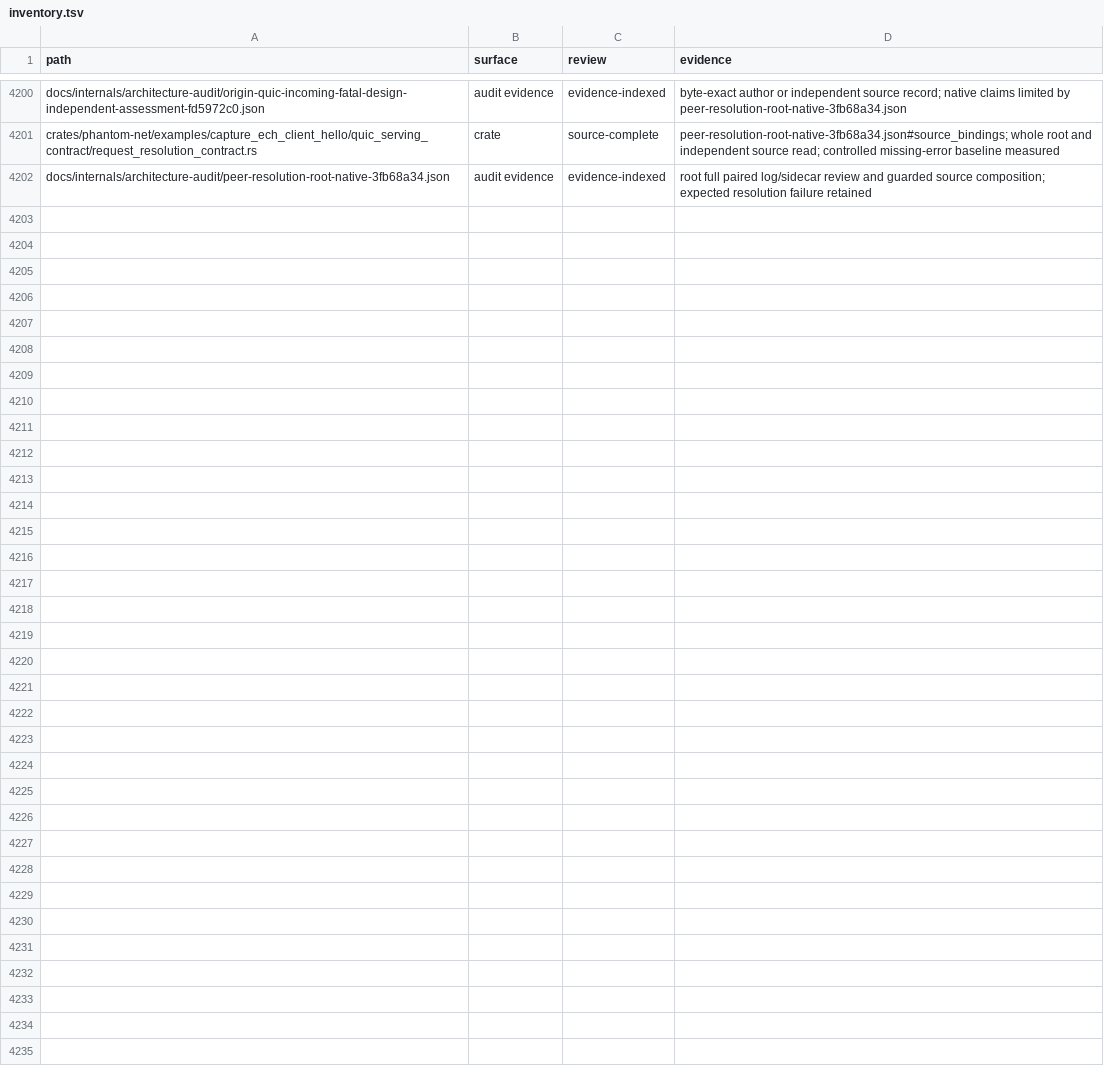
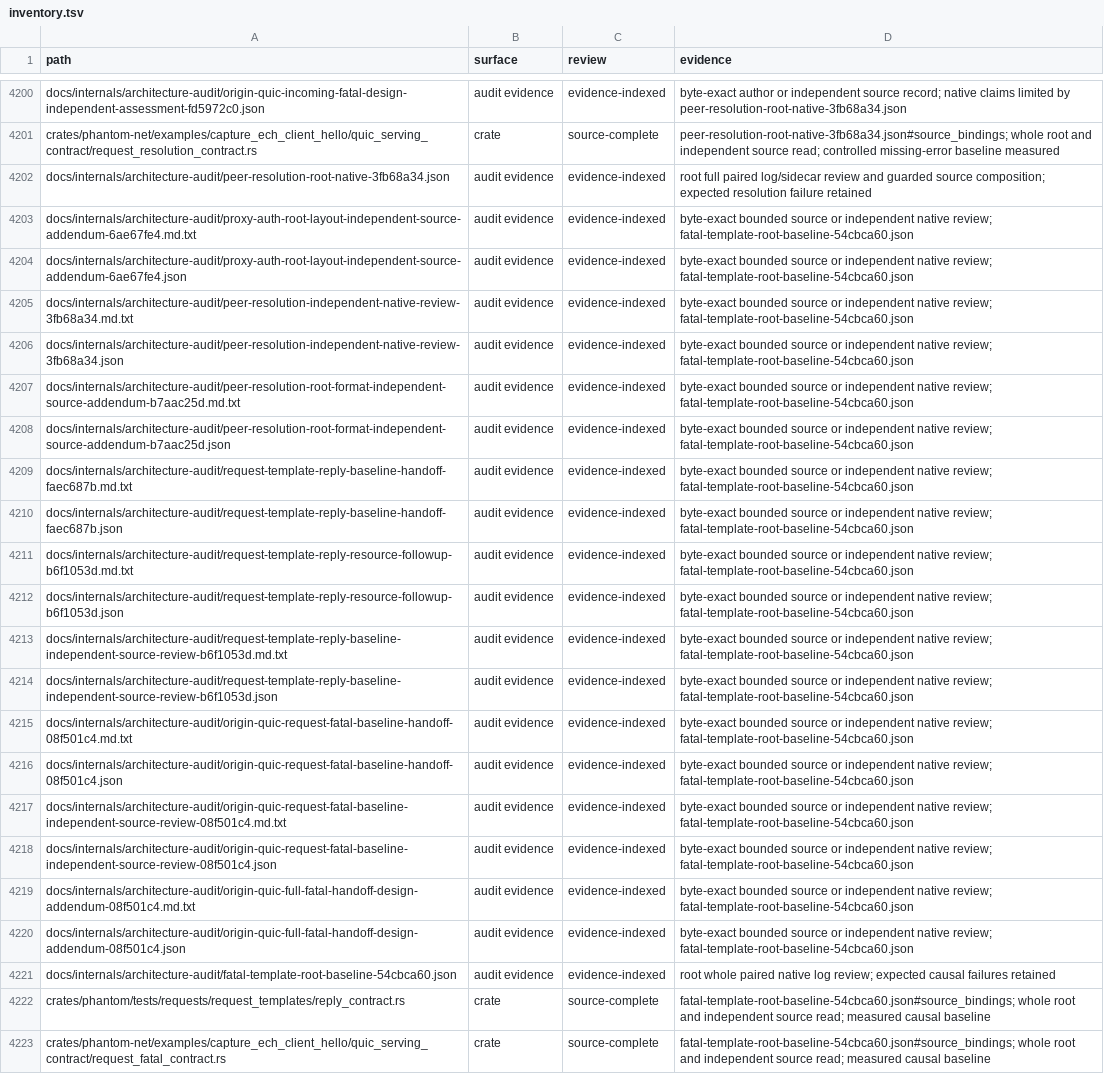
Before and after one commit to bywayhq/phantom, a TSV file: docs/internals/architecture-audit/inventory.tsv, drawn as a sheet; only a part is shown, gaps mark what is left out.

Commit message:
docs(audit): retain malformed request baselines

```diff
--- a/docs/internals/architecture-audit/inventory.tsv
+++ b/docs/internals/architecture-audit/inventory.tsv
@@ -4202 +4202,22 @@ crates/phantom-net/examples/capture_ech_client_hello/quic_serving_contract/reque
 docs/internals/architecture-audit/peer-resolution-root-native-3fb68a34.json	audit evidence	evidence-indexed	root full paired log/sidecar review and guarded source composition; expected resolution failure retained
+docs/internals/architecture-audit/proxy-auth-root-layout-independent-source-addendum-6ae67fe4.md.txt	audit evidence	evidence-indexed	byte-exact bounded source or independent native review; fatal-template-root-baseline-54cbca60.json
+docs/internals/architecture-audit/proxy-auth-root-layout-independent-source-addendum-6ae67fe4.json	audit evidence	evidence-indexed	byte-exact bounded source or independent native review; fatal-template-root-baseline-54cbca60.json
+docs/internals/architecture-audit/peer-resolution-independent-native-review-3fb68a34.md.txt	audit evidence	evidence-indexed	byte-exact bounded source or independent native review; fatal-template-root-baseline-54cbca60.json
+docs/internals/architecture-audit/peer-resolution-independent-native-review-3fb68a34.json	audit evidence	evidence-indexed	byte-exact bounded source or independent native review; fatal-template-root-baseline-54cbca60.json
+docs/internals/architecture-audit/peer-resolution-root-format-independent-source-addendum-b7aac25d.md.txt	audit evidence	evidence-indexed	byte-exact bounded source or independent native review; fatal-template-root-baseline-54cbca60.json
+docs/internals/architecture-audit/peer-resolution-root-format-independent-source-addendum-b7aac25d.json	audit evidence	evidence-indexed	byte-exact bounded source or independent native review; fatal-template-root-baseline-54cbca60.json
+docs/internals/architecture-audit/request-template-reply-baseline-handoff-faec687b.md.txt	audit evidence	evidence-indexed	byte-exact bounded source or independent native review; fatal-template-root-baseline-54cbca60.json
+docs/internals/architecture-audit/request-template-reply-baseline-handoff-faec687b.json	audit evidence	evidence-indexed	byte-exact bounded source or independent native review; fatal-template-root-baseline-54cbca60.json
+docs/internals/architecture-audit/request-template-reply-resource-followup-b6f1053d.md.txt	audit evidence	evidence-indexed	byte-exact bounded source or independent native review; fatal-template-root-baseline-54cbca60.json
+docs/internals/architecture-audit/request-template-reply-resource-followup-b6f1053d.json	audit evidence	evidence-indexed	byte-exact bounded source or independent native review; fatal-template-root-baseline-54cbca60.json
+docs/internals/architecture-audit/request-template-reply-baseline-independent-source-review-b6f1053d.md.txt	audit evidence	evidence-indexed	byte-exact bounded source or independent native review; fatal-template-root-baseline-54cbca60.json
+docs/internals/architecture-audit/request-template-reply-baseline-independent-source-review-b6f1053d.json	audit evidence	evidence-indexed	byte-exact bounded source or independent native review; fatal-template-root-baseline-54cbca60.json
+docs/internals/architecture-audit/origin-quic-request-fatal-baseline-handoff-08f501c4.md.txt	audit evidence	evidence-indexed	byte-exact bounded source or independent native review; fatal-template-root-baseline-54cbca60.json
+docs/internals/architecture-audit/origin-quic-request-fatal-baseline-handoff-08f501c4.json	audit evidence	evidence-indexed	byte-exact bounded source or independent native review; fatal-template-root-baseline-54cbca60.json
+docs/internals/architecture-audit/origin-quic-request-fatal-baseline-independent-source-review-08f501c4.md.txt	audit evidence	evidence-indexed	byte-exact bounded source or independent native review; fatal-template-root-baseline-54cbca60.json
+docs/internals/architecture-audit/origin-quic-request-fatal-baseline-independent-source-review-08f501c4.json	audit evidence	evidence-indexed	byte-exact bounded source or independent native review; fatal-template-root-baseline-54cbca60.json
+docs/internals/architecture-audit/origin-quic-full-fatal-handoff-design-addendum-08f501c4.md.txt	audit evidence	evidence-indexed	byte-exact bounded source or independent native review; fatal-template-root-baseline-54cbca60.json
+docs/internals/architecture-audit/origin-quic-full-fatal-handoff-design-addendum-08f501c4.json	audit evidence	evidence-indexed	byte-exact bounded source or independent native review; fatal-template-root-baseline-54cbca60.json
+docs/internals/architecture-audit/fatal-template-root-baseline-54cbca60.json	audit evidence	evidence-indexed	root whole paired native log review; expected causal failures retained
+crates/phantom/tests/requests/request_templates/reply_contract.rs	crate	source-complete	fatal-template-root-baseline-54cbca60.json#source_bindings; whole root and independent source read; measured causal baseline
+crates/phantom-net/examples/capture_ech_client_hello/quic_serving_contract/request_fatal_contract.rs	crate	source-complete	fatal-template-root-baseline-54cbca60.json#source_bindings; whole root and independent source read; measured causal baseline
```
Also changed, not shown: 21 other files.
